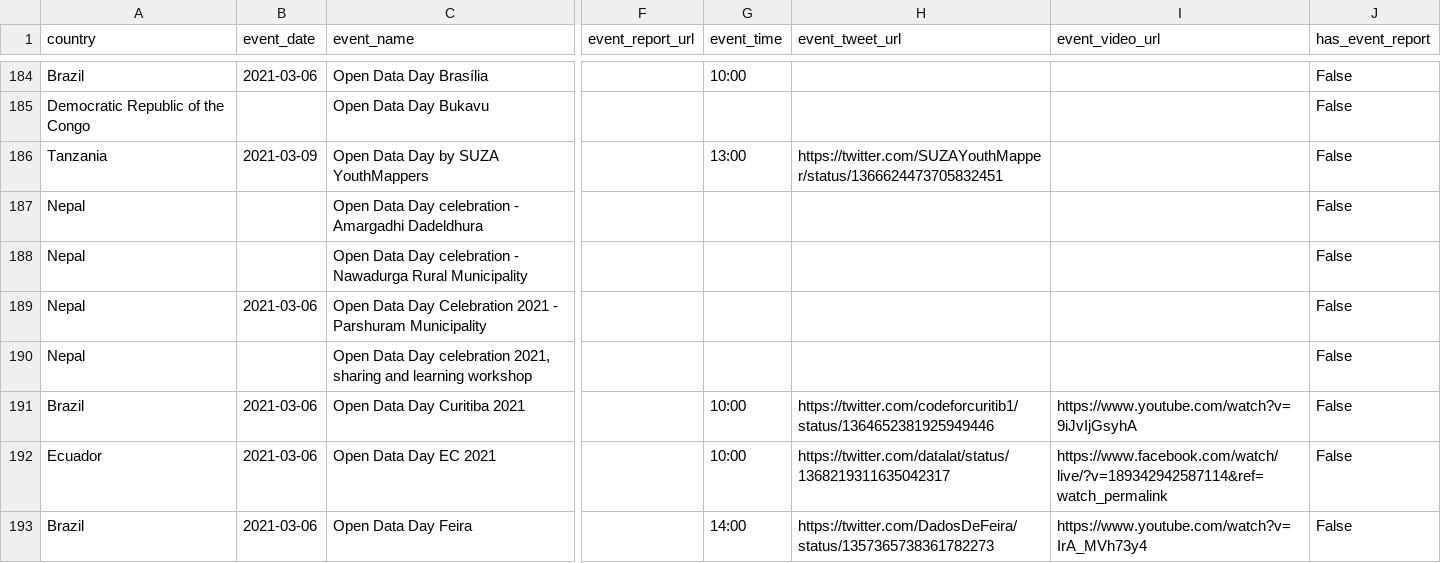
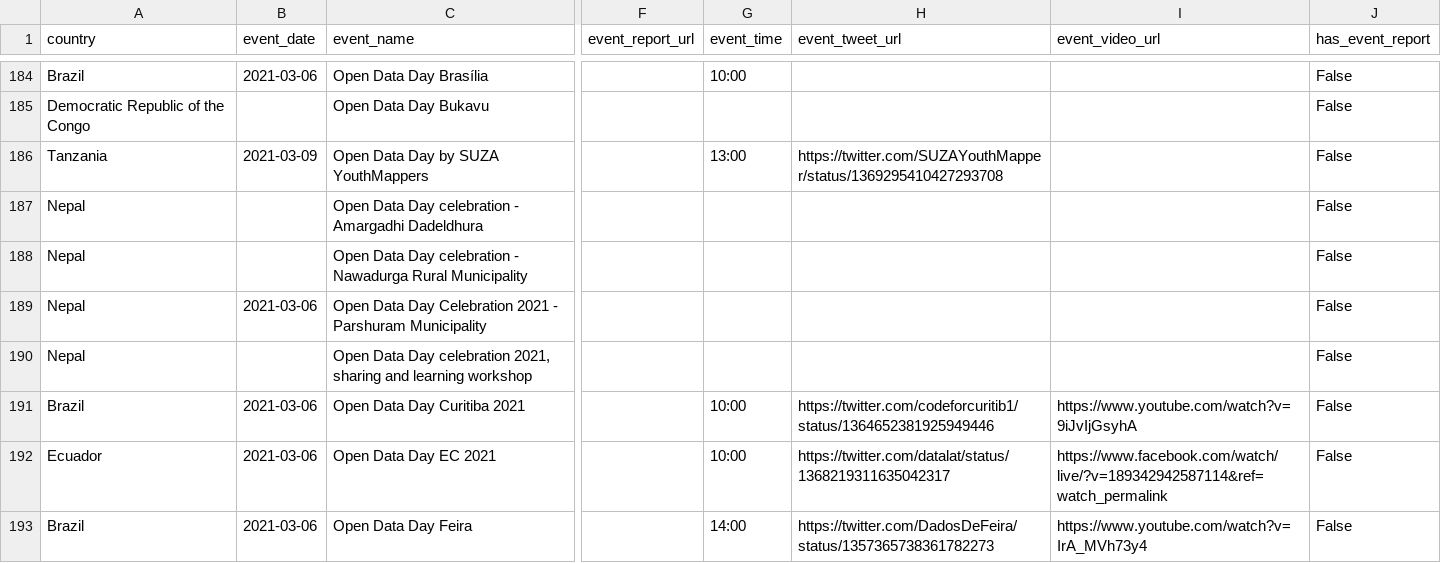
Before and after one commit to okfn/opendataday, a CSV file: Datasets/Events 2021.csv, drawn as a sheet; only a part is shown, gaps mark what is left out; the diff covers the shown part only; the diff names each change by its address in the sheet, - before the commit and + after, or states it on an @@ line.

```diff
--- a/Datasets/Events 2021.csv
+++ b/Datasets/Events 2021.csv
-H186 (event_tweet_url): https://twitter.com/SUZAYouthMapper/status/1366624473705832451
+H186 (event_tweet_url): https://twitter.com/SUZAYouthMapper/status/1369295410427293708
```
Also changed, not shown: 19 edited cells elsewhere in this file, 1 other file.
